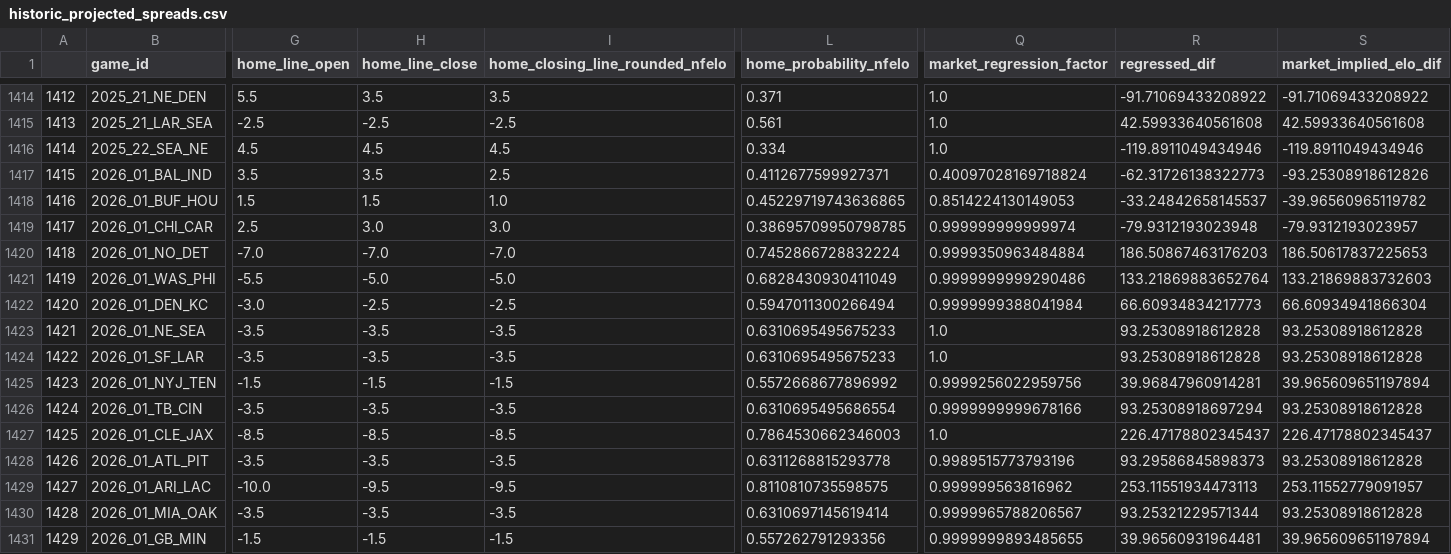
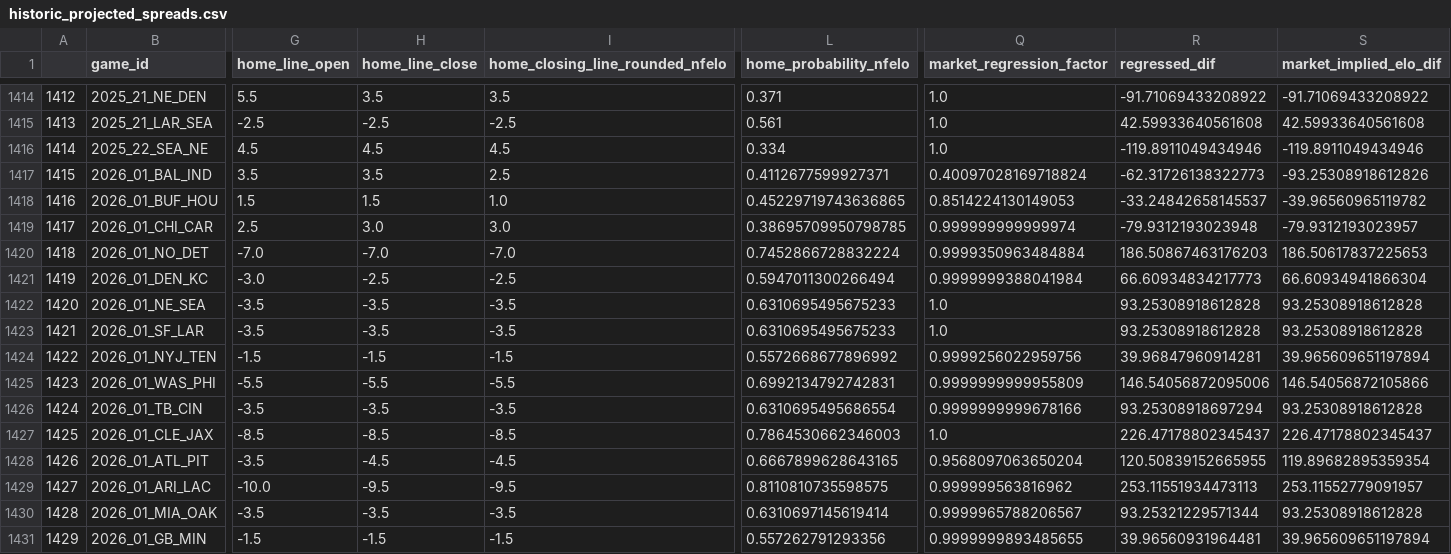
Before and after one commit to greerreNFL/nfelo, a CSV file: output_data/historic_projected_spreads.csv, drawn as a sheet; only a part is shown, gaps mark what is left out; removed rows and columns are numbered as before the commit, all else as after; rows hold the shown columns only; the diff names each change by its address in the sheet, - before the commit and + after, or states it on an @@ line.

```diff
--- a/output_data/historic_projected_spreads.csv
+++ b/output_data/historic_projected_spreads.csv
-row 1421: 1419 | 2026_01_WAS_PHI | -5.5 | -5.0 | -5.0 | 0.6828430930411049 | 0.9999999999290486 | 133.21869883652764 | 133.21869883732603
-A1421: 1420
+A1421: 1419
-A1422: 1421
+A1422: 1420
-A1423: 1422
+A1423: 1421
-A1424: 1423
+A1424: 1422
+row 1425: 1423 | 2026_01_WAS_PHI | -5.5 | -5.5 | -5.5 | 0.6992134792742831 | 0.9999999999955809 | 146.54056872095006 | 146.54056872105866
-H1428 (home_line_close): -3.5
+H1428 (home_line_close): -4.5
-I1428 (home_closing_line_rounded_nfelo): -3.5
+I1428 (home_closing_line_rounded_nfelo): -4.5
-L1428 (home_probability_nfelo): 0.6311268815293778
+L1428 (home_probability_nfelo): 0.6667899628643165
-Q1428 (market_regression_factor): 0.9989515773793196
+Q1428 (market_regression_factor): 0.9568097063650204
-R1428 (regressed_dif): 93.29586845898373
+R1428 (regressed_dif): 120.50839152665955
-S1428 (market_implied_elo_dif): 93.25308918612828
+S1428 (market_implied_elo_dif): 119.89682895359354
```
Also changed, not shown: output_data/prediction_tracker.csv, 1 other file.
